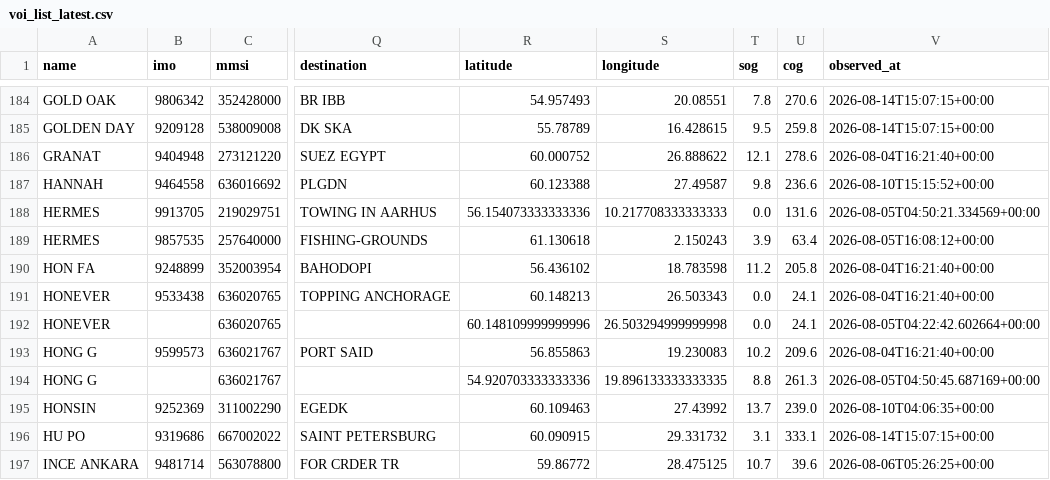
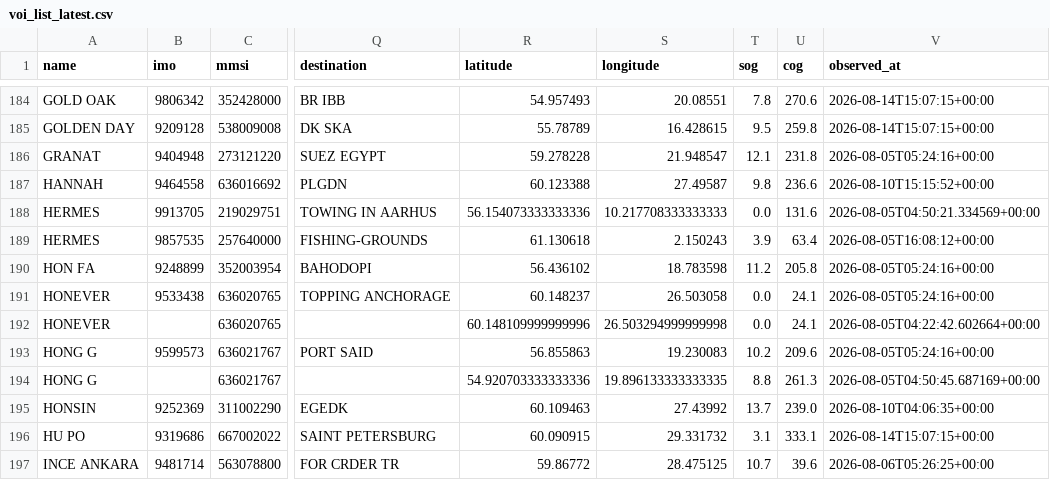
Before and after one commit to mowlsint/VoodooWhiskers, a CSV file: public/downloads/voi_list_latest.csv, drawn as a sheet; only a part is shown, gaps mark what is left out; the diff covers the shown part only; the diff names each change by its address in the sheet, - before the commit and + after, or states it on an @@ line.

```diff
--- a/public/downloads/voi_list_latest.csv
+++ b/public/downloads/voi_list_latest.csv
-R186 (latitude): 60.000752
+R186 (latitude): 59.278228
-S186 (longitude): 26.888622
+S186 (longitude): 21.948547
-U186 (cog): 278.6
+U186 (cog): 231.8
-V186 (observed_at): 2026-08-04T16:21:40+00:00
+V186 (observed_at): 2026-08-05T05:24:16+00:00
-V190:V191 (observed_at): 2026-08-04T16:21:40+00:00
+V190:V191 (observed_at): 2026-08-05T05:24:16+00:00
-R191 (latitude): 60.148213
+R191 (latitude): 60.148237
-S191 (longitude): 26.503343
+S191 (longitude): 26.503058
-V193 (observed_at): 2026-08-04T16:21:40+00:00
+V193 (observed_at): 2026-08-05T05:24:16+00:00
```
Also changed, not shown: 2 removed rows and 130 edited cells elsewhere in this file, 22 other files.
